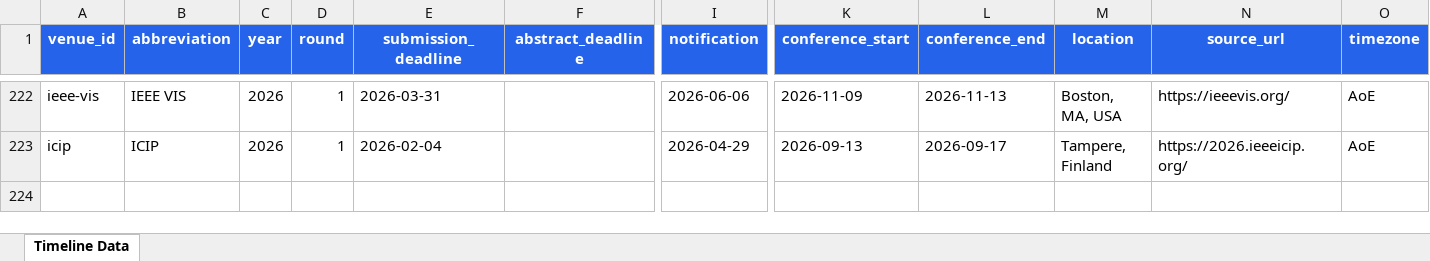
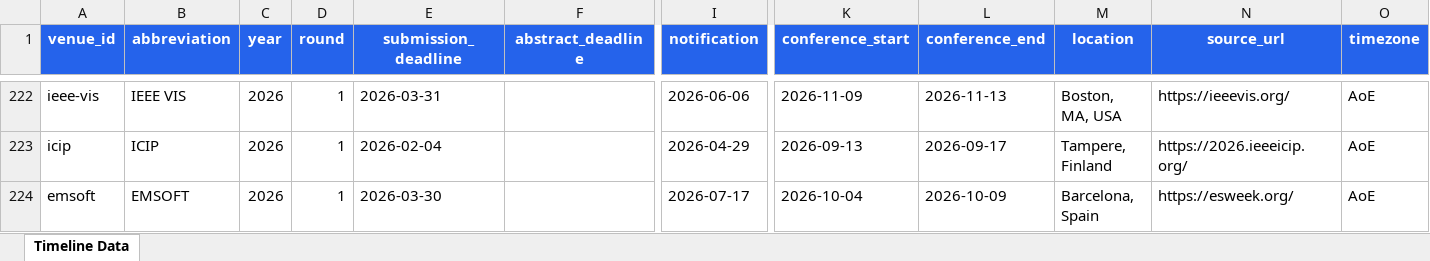
Before and after one commit to wang2000star/ccfddl, an Excel workbook: timeline_data.xlsx, sheet Timeline Data, drawn as a sheet; only a part is shown, gaps mark what is left out; values as stored, in another font and other column widths than the file's, no borders; rows hold the shown columns only; the diff names each change by its address in the sheet, - before the commit and + after, or states it on an @@ line.

Commit message:
Add EMSOFT 2026

```diff
--- a/timeline_data.xlsx (sheet Timeline Data)
+++ b/timeline_data.xlsx (sheet Timeline Data)
+row 224: emsoft | EMSOFT | 2026 | 1 | 2026-03-30 |  | 2026-07-17 | 2026-10-04 | 2026-10-09 | Barcelona, Spain | https://esweek.org/ | AoE
```
Also changed, not shown: 2 other files.
